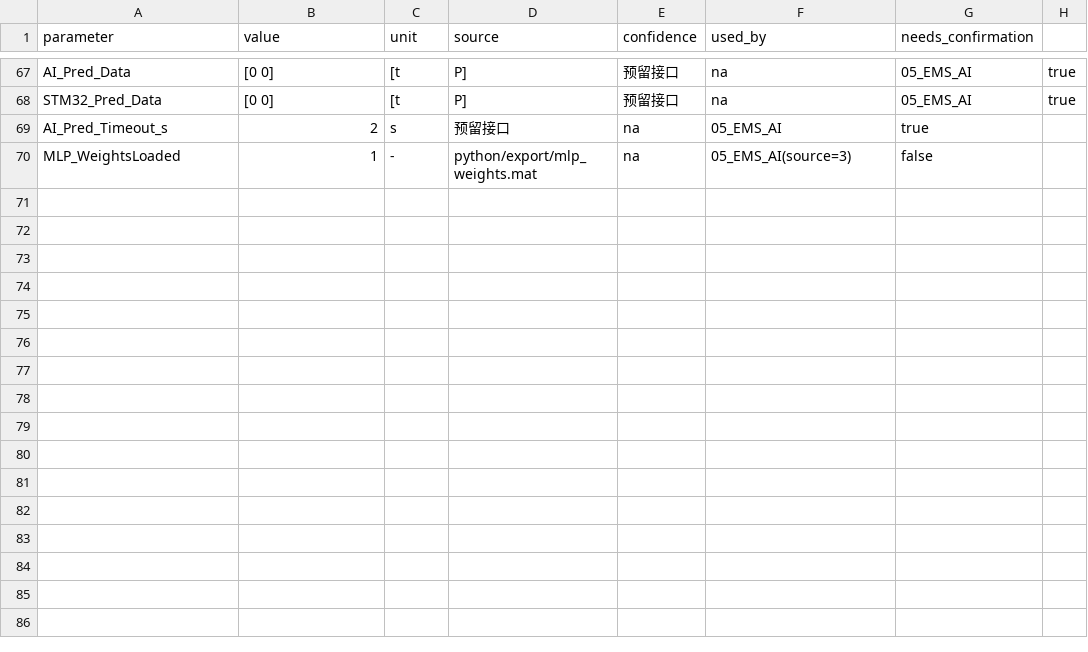
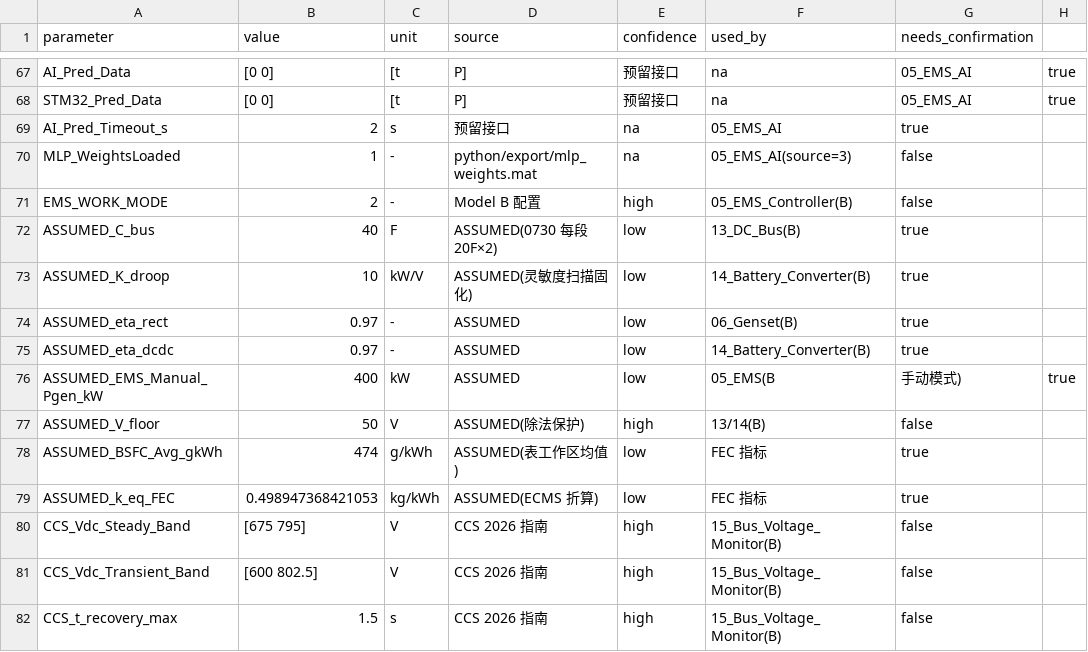
Before and after one commit to realOliverSama/hybrid-ship-ems, a CSV file: model/simulink/reports/parameter_audit.csv, drawn as a sheet; only a part is shown, gaps mark what is left out; the diff names each change by its address in the sheet, - before the commit and + after, or states it on an @@ line.

Commit message:
feat(simulink): Model B 直流母线电气层 + S10 水流反转 + EMS 三模式 + CCS 指标卡
- Model B: 750V 聚合单母线电容 + 电池 DC/DC 下垂稳压(K_droop=10) + 欠压降额 + CCS 监视
- EMS_WORK_MODE 三模式(手动/半自动/全自动)，异常只报警不切模式
- S10 水流反转工况(2500m 处 -1→+1 m/s, 15s 渐变)；水流程控剖面机制
- CCS 2026 电能质量判据(稳态675-795V/瞬态600-802.5V/t_rec≤1.5s)
- 指标卡含 FEC 等效燃油(k_eq=0.499)；四工况 Baseline vs AI 对比报告
- K_droop 灵敏度扫描(5/10/20)固化依据；AI 失效回退验证通过
- Model A 回归：门禁全 PASS，与基线偏差 0.00%；结构差异仅 01_Scenario_Manager 水流块

```diff
--- a/model/simulink/reports/parameter_audit.csv
+++ b/model/simulink/reports/parameter_audit.csv
+row 71: EMS_WORK_MODE | 2 | - | Model B 配置 | high | 05_EMS_Controller(B) | false
+row 72: ASSUMED_C_bus | 40 | F | ASSUMED(0730 每段20F×2) | low | 13_DC_Bus(B) | true
+row 73: ASSUMED_K_droop | 10 | kW/V | ASSUMED(灵敏度扫描固化) | low | 14_Battery_Converter(B) | true
+row 74: ASSUMED_eta_rect | 0.97 | - | ASSUMED | low | 06_Genset(B) | true
+row 75: ASSUMED_eta_dcdc | 0.97 | - | ASSUMED | low | 14_Battery_Converter(B) | true
+row 76: ASSUMED_EMS_Manual_Pgen_kW | 400 | kW | ASSUMED | low | 05_EMS(B | 手动模式) | true
+row 77: ASSUMED_V_floor | 50 | V | ASSUMED(除法保护) | high | 13/14(B) | false
+row 78: ASSUMED_BSFC_Avg_gkWh | 474 | g/kWh | ASSUMED(表工作区均值) | low | FEC 指标 | true
+row 79: ASSUMED_k_eq_FEC | 0.498947368421053 | kg/kWh | ASSUMED(ECMS 折算) | low | FEC 指标 | true
+row 80: CCS_Vdc_Steady_Band | [675 795] | V | CCS 2026 指南 | high | 15_Bus_Voltage_Monitor(B) | false
+row 81: CCS_Vdc_Transient_Band | [600 802.5] | V | CCS 2026 指南 | high | 15_Bus_Voltage_Monitor(B) | false
+row 82: CCS_t_recovery_max | 1.5 | s | CCS 2026 指南 | high | 15_Bus_Voltage_Monitor(B) | false
```
Also changed, not shown: 55 other files.
